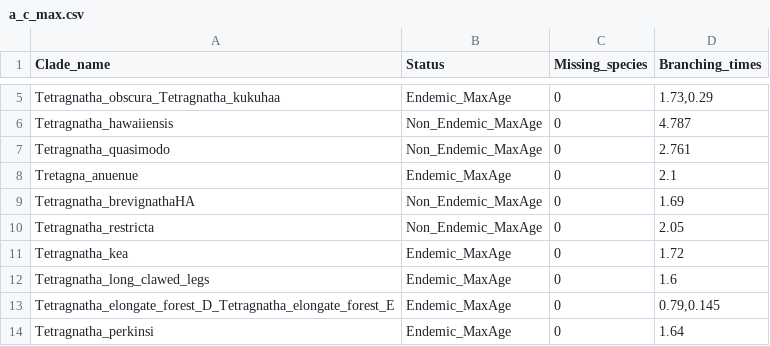
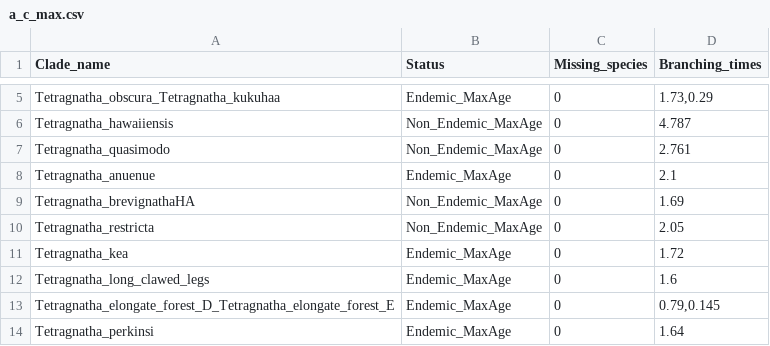
Before and after one commit to Neves-P/hawaiispiders, a CSV file: inst/extdata/a_c_max.csv, drawn as a sheet; only a part is shown, gaps mark what is left out.

```diff
--- a/inst/extdata/a_c_max.csv
+++ b/inst/extdata/a_c_max.csv
@@ -7,3 +7,3 @@ Tetragnatha_hawaiiensis,Non_Endemic_MaxAge,0,4.787
 Tetragnatha_quasimodo,Non_Endemic_MaxAge,0,2.761
-Tretagna_anuenue,Endemic_MaxAge,0,2.1
+Tetragnatha_anuenue,Endemic_MaxAge,0,2.1
 Tetragnatha_brevignathaHA,Non_Endemic_MaxAge,0,1.69
```
Also changed, not shown: inst/extdata/a_c_min.csv, inst/extdata/a_c_no.csv, 17 other files.
